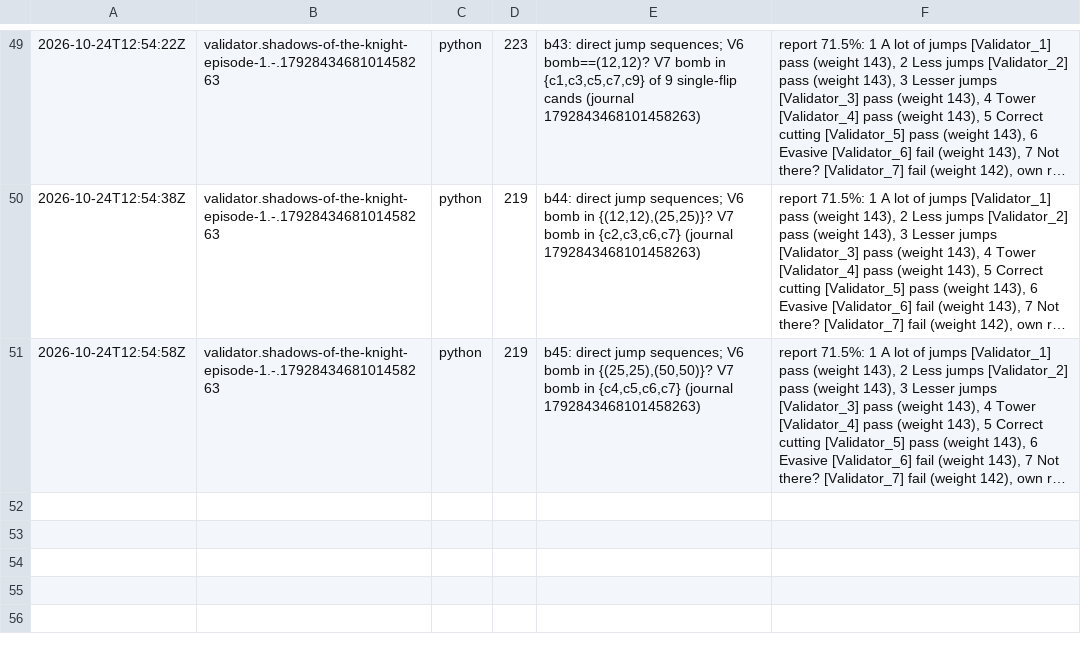
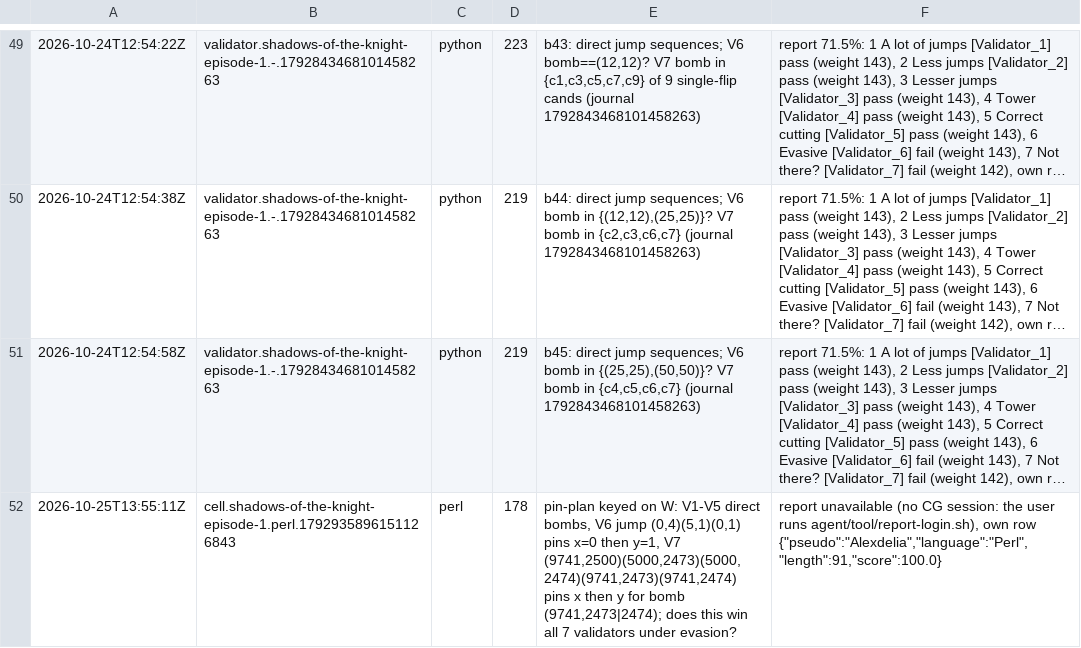
Before and after one commit to Alexdelia/puzzle, a TSV file: codingame/codegolf/puzzle/shadows-of-the-knight-episode-1/probe/probes.tsv, drawn as a sheet; only a part is shown, gaps mark what is left out; long unchanged cells end in …; the diff names each change by its address in the sheet, - before the commit and + after, or states it on an @@ line.

Commit message:
chore(golf): probes shadows-of-the-knight-episode-1

```diff
--- a/codingame/codegolf/puzzle/shadows-of-the-knight-episode-1/probe/probes.tsv
+++ b/codingame/codegolf/puzzle/shadows-of-the-knight-episode-1/probe/probes.tsv
+row 52: 2026-10-25T13:55:11Z | cell.shadows-of-the-knight-episode-1.perl.1792935896151126843 | perl | 178 | pin-plan keyed on W: V1-V5 direct bombs, V6 jump (0,4)(5,1)(0,1) pins x=0 then y=1, V7 (9741,2500)(5000,2473)(5000,2474)(9741,2473)(9741,2474) pins x then y for bomb (9741,2473|2474); does this win all 7 validators under evasion? | report unavailable (no CG session: the user runs agent/tool/report-login.sh), own row {"pseudo":"Alexdelia","language":"Perl","length":91,"score":100.0}
```
Also changed, not shown: 1 other file.
